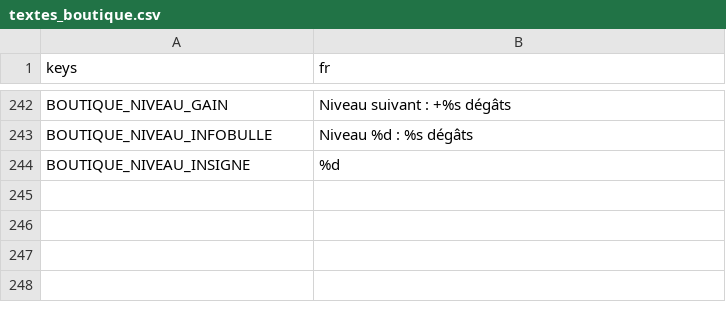
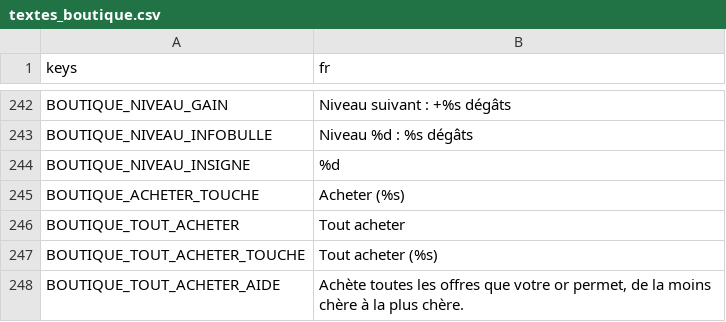
Before and after one commit to phamelin42/Last-tower-standing, a CSV file: i18n/textes_boutique.csv, drawn as a sheet; only a part is shown, gaps mark what is left out.

```diff
--- a/i18n/textes_boutique.csv
+++ b/i18n/textes_boutique.csv
@@ -244 +244,5 @@ BOUTIQUE_NIVEAU_INFOBULLE,Niveau %d : %s dégâts
 BOUTIQUE_NIVEAU_INSIGNE,%d
+BOUTIQUE_ACHETER_TOUCHE,Acheter (%s)
+BOUTIQUE_TOUT_ACHETER,Tout acheter
+BOUTIQUE_TOUT_ACHETER_TOUCHE,Tout acheter (%s)
+BOUTIQUE_TOUT_ACHETER_AIDE,"Achète toutes les offres que votre or permet, de la moins chère à la plus chère."
```
Also changed, not shown: 5 other files.
